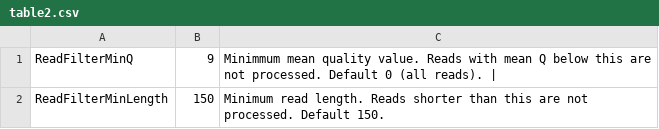
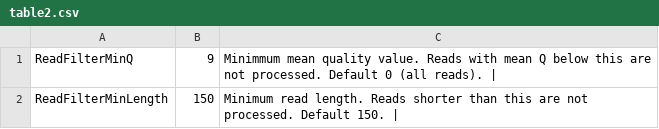
Before and after one commit to richardmleggett/MARTi, a CSV file: docs/source/table2.csv, drawn as a sheet.

```diff
--- a/docs/source/table2.csv
+++ b/docs/source/table2.csv
@@ -1,2 +1,2 @@
 ReadFilterMinQ	9	Minimmum mean quality value. Reads with mean Q below this are not processed. Default 0 (all reads). |
-ReadFilterMinLength	150	Minimum read length. Reads shorter than this are not processed. Default 150.
+ReadFilterMinLength	150	Minimum read length. Reads shorter than this are not processed. Default 150. |
```
Also changed, not shown: docs/source/table1.csv, 11 other files.
